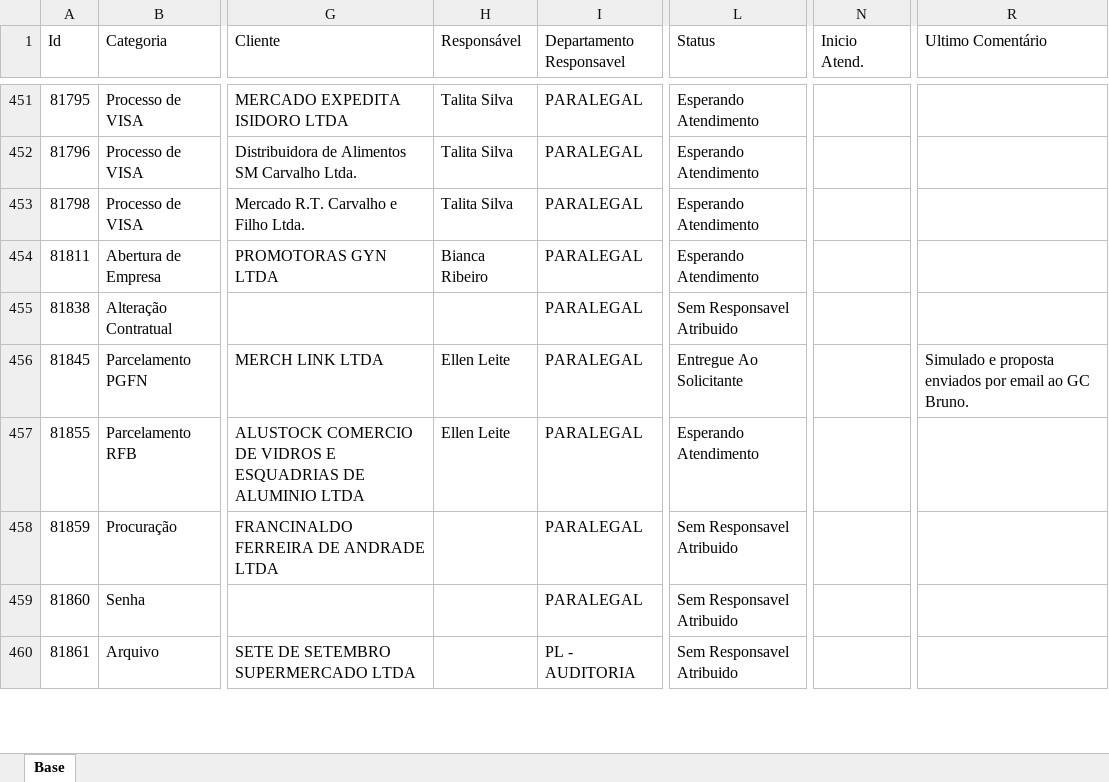
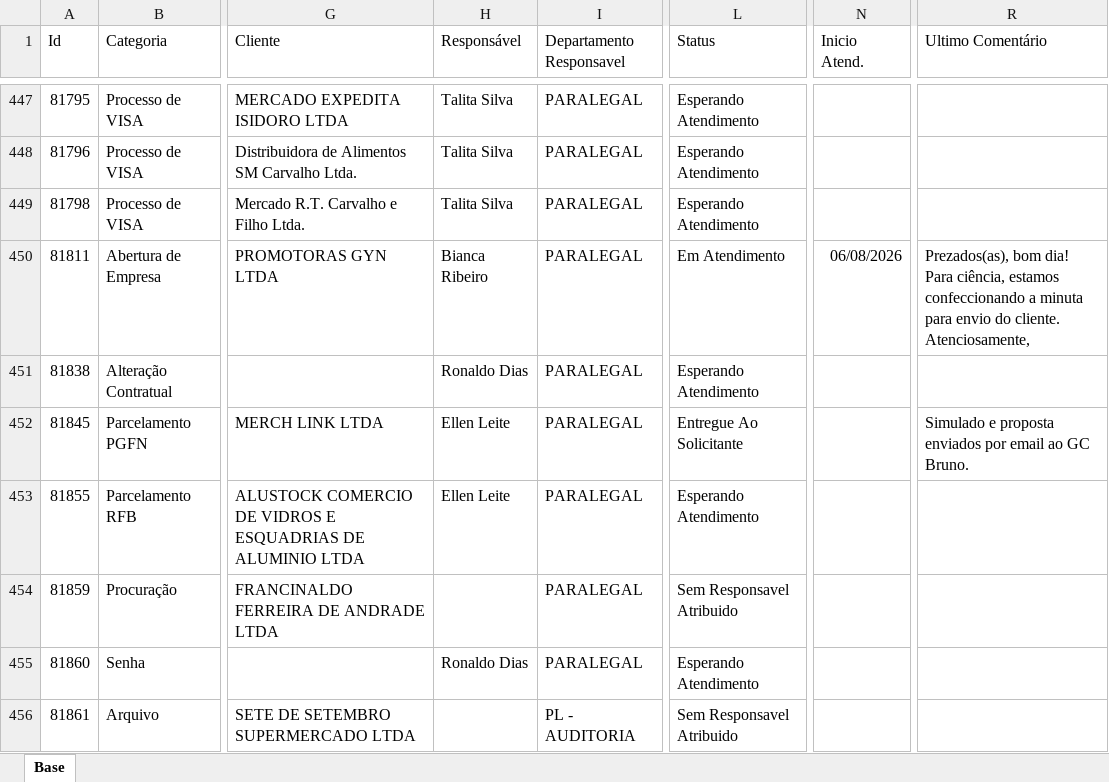
Before and after one commit to Controladoria-MG/Portal-dos-chamados, an Excel workbook: data/base.xlsx, sheet Base, drawn as a sheet; only a part is shown, gaps mark what is left out; values as stored, in another font and other column widths than the file's, no borders; table styles not drawn; addresses are those after the commit; ↵ is a line break in a cell; the diff covers the shown part only; the diff names each change by its address in the sheet, - before the commit and + after, or states it on an @@ line.

```diff
--- a/data/base.xlsx (sheet Base)
+++ b/data/base.xlsx (sheet Base)
-L450 (Status): Esperando Atendimento
+L450 (Status): Em Atendimento
-N450 (Inicio Atend.): (empty)
+N450 (Inicio Atend.): 06/08/2026
-R450 (Ultimo Comentário): (empty)
+R450 (Ultimo Comentário): Prezados(as), bom dia! ↵ Para ciência, estamos confeccionando a minuta para envio do cliente. ↵ Atenciosamente,
-H451 (Responsável): (empty)
+H451 (Responsável): Ronaldo Dias
-L451 (Status): Sem Responsavel Atribuido
+L451 (Status): Esperando Atendimento
-H455 (Responsável): (empty)
+H455 (Responsável): Ronaldo Dias
-L455 (Status): Sem Responsavel Atribuido
+L455 (Status): Esperando Atendimento
```
Also changed, not shown: 34 added rows, 13 removed rows and 37 edited cells elsewhere in this sheet, 2 other files.
